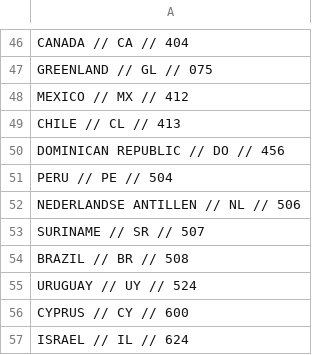
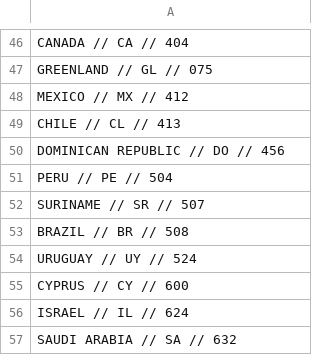
Before and after one commit to pannaAwesome/P3-code, a CSV file: HAVI_app/Data/Countries.csv, drawn as a sheet; only a part is shown, gaps mark what is left out; the shorter side is filled out with more unchanged rows.

```diff
--- a/HAVI_app/Data/Countries.csv
+++ b/HAVI_app/Data/Countries.csv
@@ -51,3 +51,2 @@ DOMINICAN REPUBLIC // DO // 456
 PERU // PE // 504
-NEDERLANDSE ANTILLEN // NL // 506
 SURINAME // SR // 507
```
Also changed, not shown: HAVI_app.Api/Data/Countries.csv, 3 other files.
